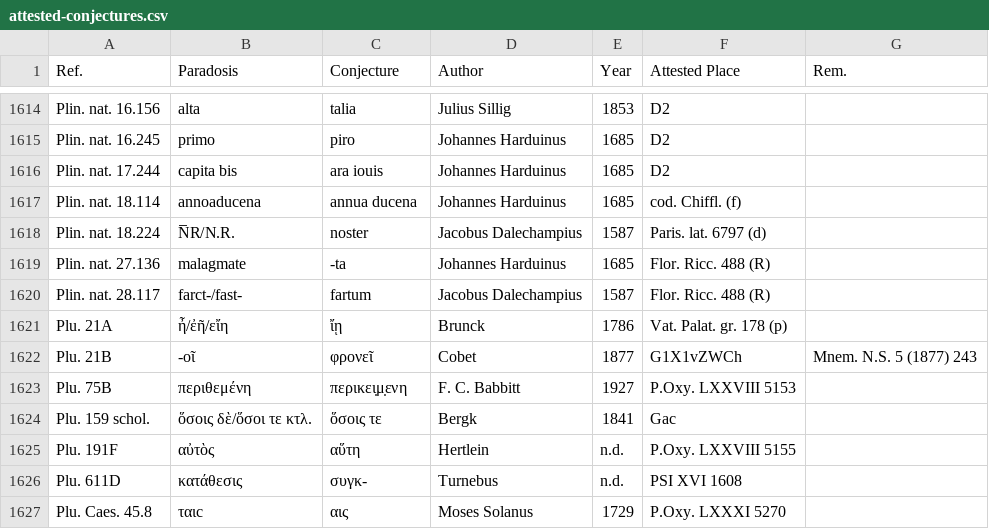
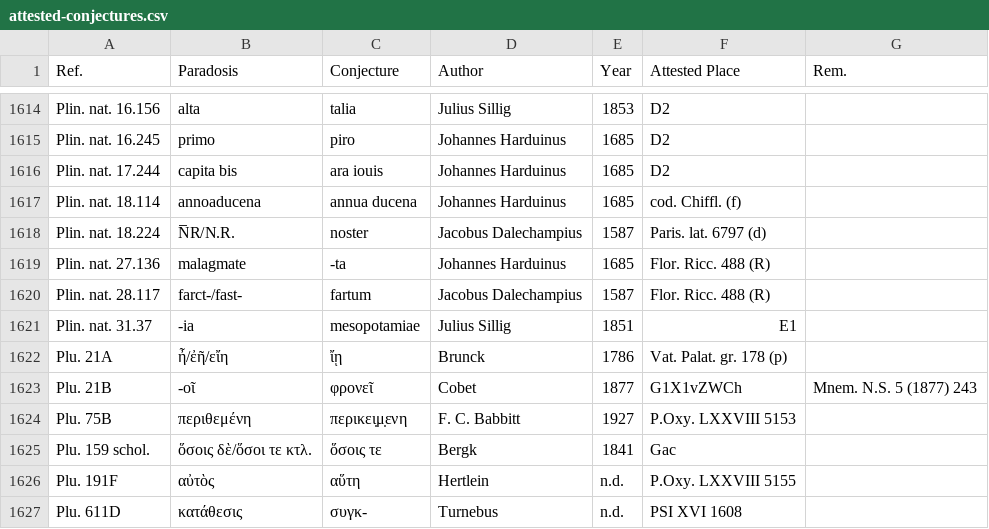
Before and after one commit to tkb-github/attested-conjectures, a CSV file: attested-conjectures.csv, drawn as a sheet; only a part is shown, gaps mark what is left out; the shorter side is filled out with more unchanged rows.

Commit message:
Update attested-conjectures.csv

```diff
--- a/attested-conjectures.csv
+++ b/attested-conjectures.csv
@@ -1620,2 +1620,3 @@ Plin. nat. 27.136,malagmate,-ta,Johannes Harduinus,1685,Flor. Ricc. 488 (R),
 Plin. nat. 28.117,farct-/fast-,fartum,Jacobus Dalechampius,1587,Flor. Ricc. 488 (R),
+Plin. nat. 31.37,-ia,mesopotamiae,Julius Sillig,1851,E1,
 Plu. 21A,ἦ/ἐῆ/εἴη,ἴῃ,Brunck,1786,Vat. Palat. gr. 178 (p),
```
